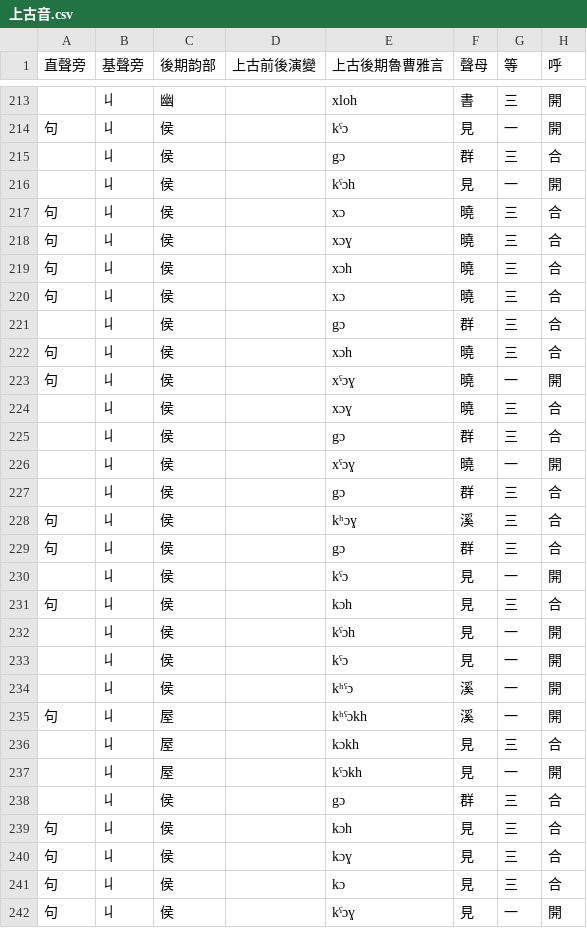
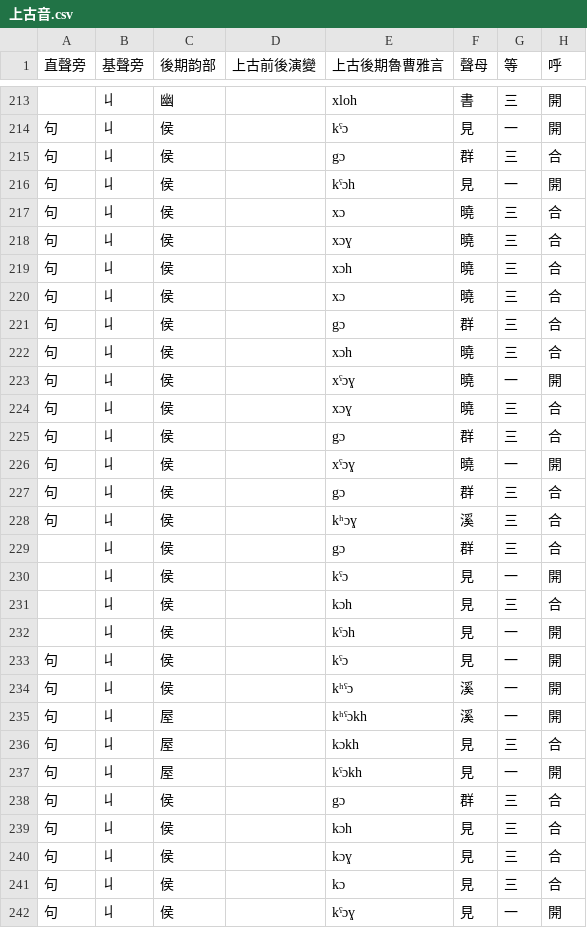
Before and after one commit to uliloewi/Shang4Gu3In1, a CSV file: 上古音.csv, drawn as a sheet; only a part is shown, gaps mark what is left out; the diff covers the shown part only; the diff names each change by its address in the sheet, - before the commit and + after, or states it on an @@ line.

```diff
--- a/上古音.csv
+++ b/上古音.csv
-A215:A216 (直聲旁): (empty)
+A215:A216 (直聲旁): 句
-A221 (直聲旁): (empty)
+A221 (直聲旁): 句
-A224:A227 (直聲旁): (empty)
+A224:A227 (直聲旁): 句
-A229 (直聲旁): 句
+A229 (直聲旁): (empty)
-A231 (直聲旁): 句
+A231 (直聲旁): (empty)
-A233:A234 (直聲旁): (empty)
+A233:A234 (直聲旁): 句
-A236:A238 (直聲旁): (empty)
+A236:A238 (直聲旁): 句
```
Also changed, not shown: 2 added rows, 1 removed row and 34 edited cells elsewhere in this file, 1 other file.
